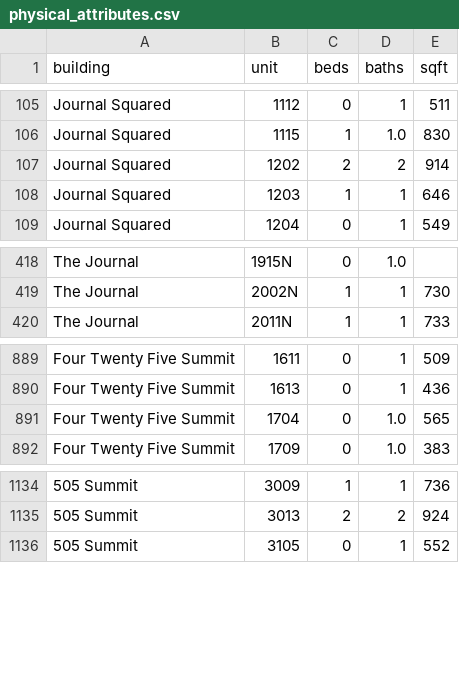
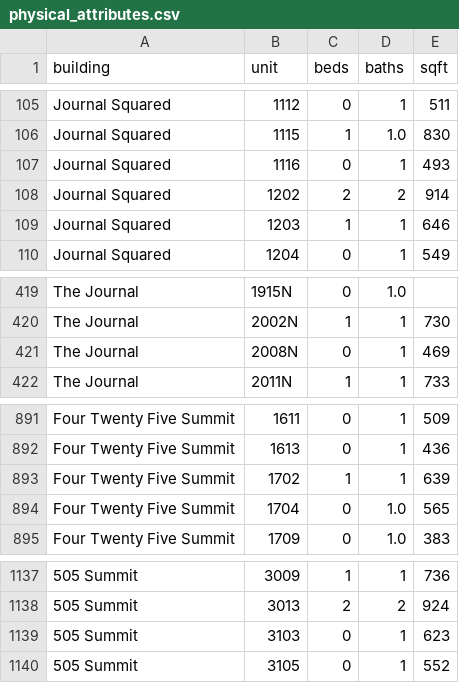
Before and after one commit to akski87/market-monitor, a CSV file: markets/jersey-city/data/exports/physical_attributes.csv, drawn as a sheet; only a part is shown, gaps mark what is left out; the diff names each change by its address in the sheet, - before the commit and + after, or states it on an @@ line.

```diff
--- a/markets/jersey-city/data/exports/physical_attributes.csv
+++ b/markets/jersey-city/data/exports/physical_attributes.csv
+row 107: Journal Squared | 1116 | 0 | 1 | 493
+row 421: The Journal | 2008N | 0 | 1 | 469
+row 893: Four Twenty Five Summit | 1702 | 1 | 1 | 639
+row 1139: 505 Summit | 3103 | 0 | 1 | 623
```
Also changed, not shown: markets/jersey-city/data/exports/timeseries.csv, markets/jersey-city/data/exports/units_12mo.csv, 26 other files.
